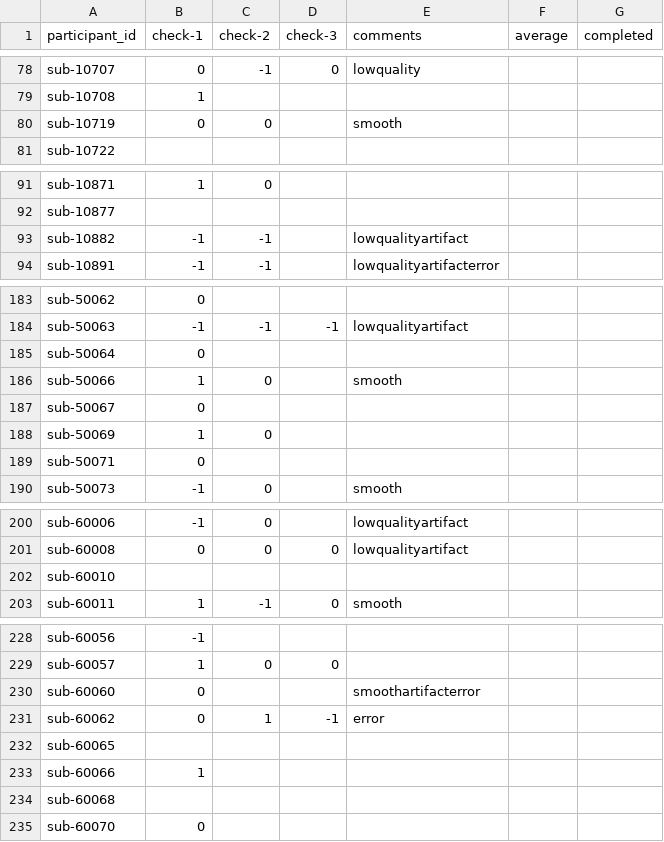
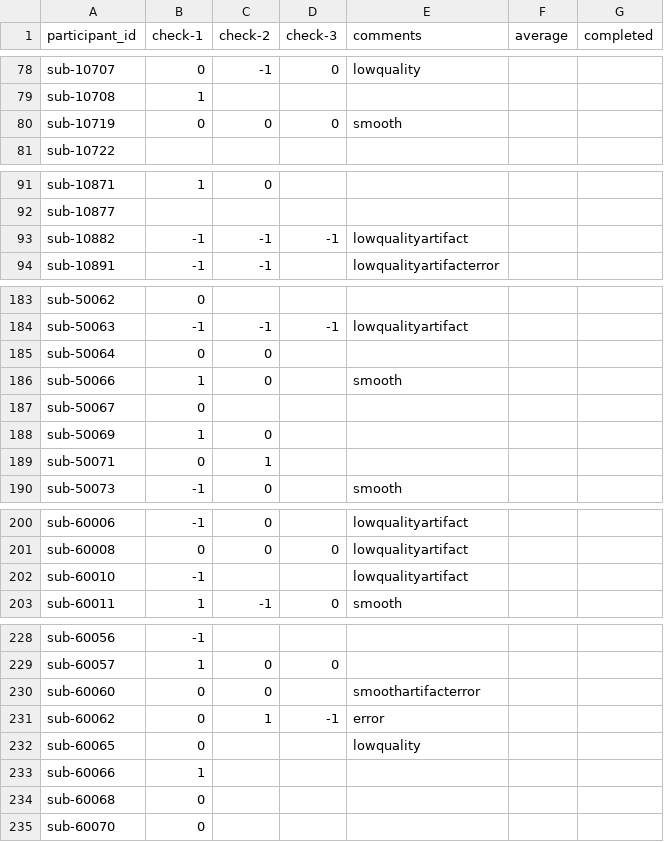
Before and after one commit to dbirman/mriqc_labeler, a CSV file: sinfo.csv, drawn as a sheet; only a part is shown, gaps mark what is left out; the diff covers the shown part only.

Commit message:
53%

```diff
--- a/sinfo.csv
+++ b/sinfo.csv
@@ -79,3 +79,3 @@ sub-10707,0,-1,0,lowquality,,
 sub-10708,1,,,,,
-sub-10719,0,0,,smooth,,
+sub-10719,0,0,0,smooth,,
 sub-10722,,,,,,
@@ -92,3 +92,3 @@ sub-10871,1,0,,,,
 sub-10877,,,,,,
-sub-10882,-1,-1,,lowqualityartifact,,
+sub-10882,-1,-1,-1,lowqualityartifact,,
 sub-10891,-1,-1,,lowqualityartifacterror,,
@@ -184,3 +184,3 @@ sub-50062,0,,,,,
 sub-50063,-1,-1,-1,lowqualityartifact,,
-sub-50064,0,,,,,
+sub-50064,0,0,,,,
 sub-50066,1,0,,smooth,,
@@ -188,3 +188,3 @@ sub-50067,0,,,,,
 sub-50069,1,0,,,,
-sub-50071,0,,,,,
+sub-50071,0,1,,,,
 sub-50073,-1,0,,smooth,,
@@ -201,3 +201,3 @@ sub-60006,-1,0,,lowqualityartifact,,
 sub-60008,0,0,0,lowqualityartifact,,
-sub-60010,,,,,,
+sub-60010,-1,,,lowqualityartifact,,
 sub-60011,1,-1,0,smooth,,
@@ -229,7 +229,7 @@ sub-60056,-1,,,,,
 sub-60057,1,0,0,,,
-sub-60060,0,,,smoothartifacterror,,
+sub-60060,0,0,,smoothartifacterror,,
 sub-60062,0,1,-1,error,,
-sub-60065,,,,,,
+sub-60065,0,,,lowquality,,
 sub-60066,1,,,,,
-sub-60068,,,,,,
+sub-60068,0,,,,,
 sub-60070,0,,,,,
```
Also changed, not shown: 3 edited cells elsewhere in this file.
